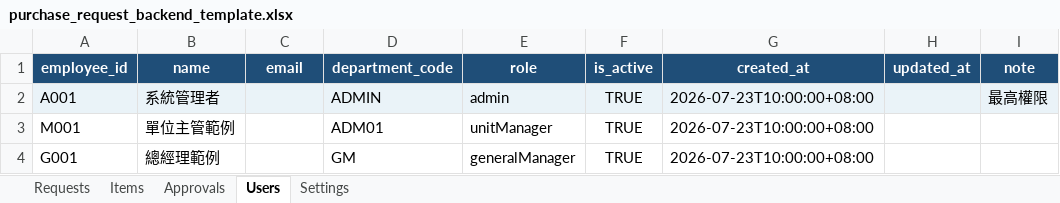
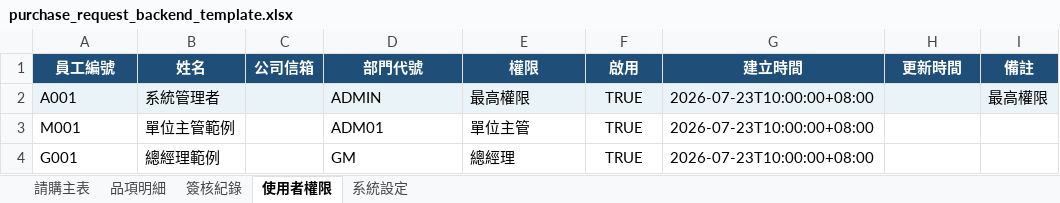
Before and after one commit to milk6511510/purchase-request-system-2.0, an Excel workbook: purchase_request_backend_template.xlsx, sheet 使用者權限, drawn as a sheet; values as stored, in another font and other column widths than the file's, no borders; table styles not drawn; removed rows and columns are numbered as before the commit, all else as after; the diff names each change by its address in the sheet, - before the commit and + after, or states it on an @@ line.

```diff
--- a/purchase_request_backend_template.xlsx (sheet 使用者權限)
+++ b/purchase_request_backend_template.xlsx (sheet 使用者權限)
-sheet tab: Requests
+sheet tab: 請購主表
-sheet tab: Items
+sheet tab: 品項明細
-sheet tab: Approvals
+sheet tab: 簽核紀錄
-sheet tab: Users
+sheet tab: 使用者權限
-sheet tab: Settings
+sheet tab: 系統設定
-row 1: employee_id | name | email | department_code | role | is_active | created_at | updated_at | note
+row 1: 員工編號 | 姓名 | 公司信箱 | 部門代號 | 權限 | 啟用 | 建立時間 | 更新時間 | 備註
-E2: admin
+E2: 最高權限
-E3: unitManager
+E3: 單位主管
-E4: generalManager
+E4: 總經理
```
Also changed, not shown: sheet 請購主表, sheet 簽核紀錄, sheet 品項明細, sheet 系統設定, 9 other files.
